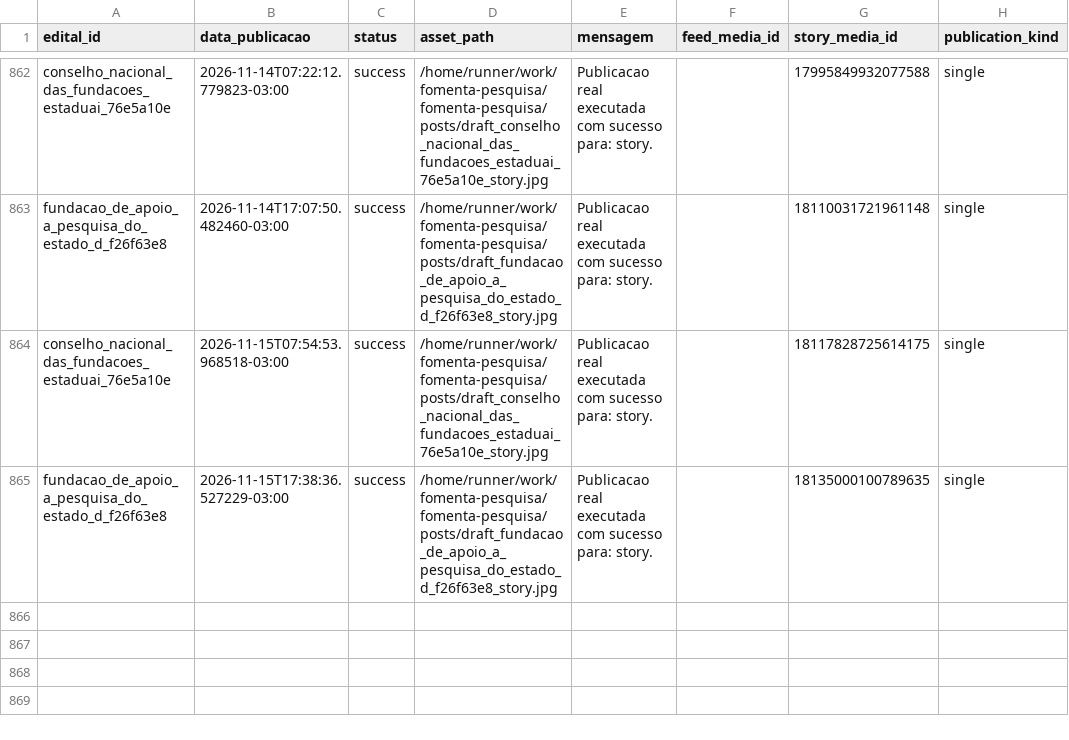
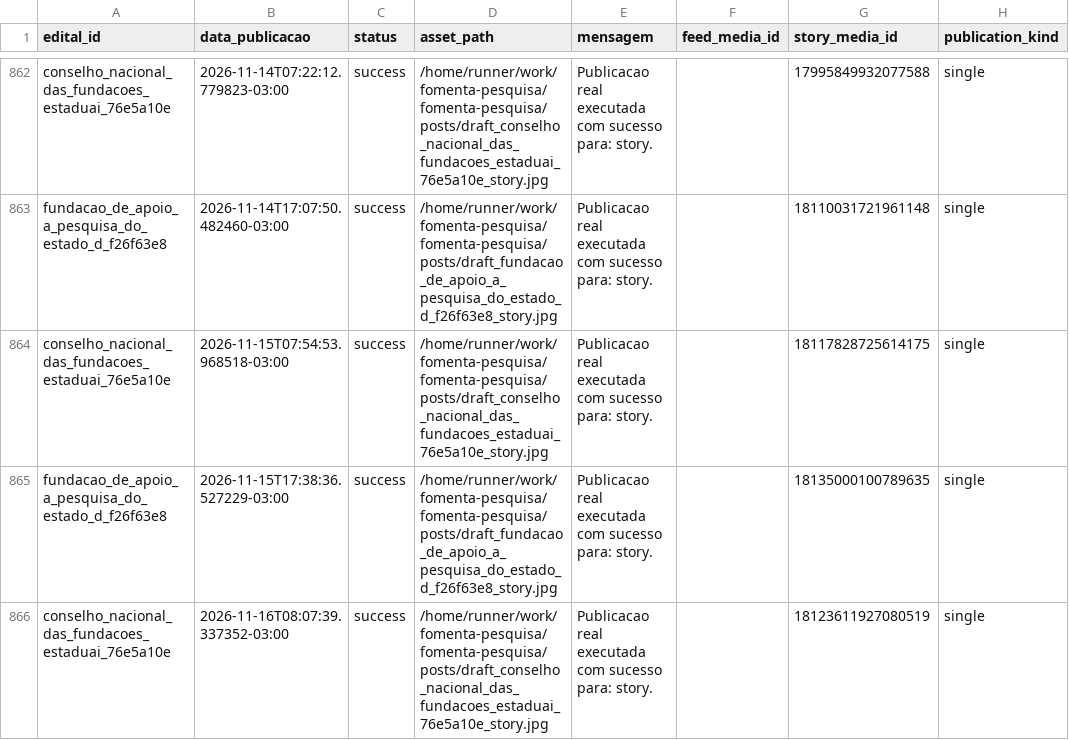
Before and after one commit to brauliorrs/fomenta-pesquisa, a CSV file: data/historico_postagens.csv, drawn as a sheet; only a part is shown, gaps mark what is left out; the diff names each change by its address in the sheet, - before the commit and + after, or states it on an @@ line.

```diff
--- a/data/historico_postagens.csv
+++ b/data/historico_postagens.csv
+row 866: conselho_nacional_das_fundacoes_estaduai_76e5a10e | 2026-11-16T08:07:39.337352-03:00 | success | /home/runner/work/fomenta-pesquisa/fomenta-pesquisa/posts/draft_conselho_nacional_das_fundacoes_estaduai_76e5a10e_story.jpg | Publicacao real executada com sucesso para: story. |  | 18123611927080519 | single
```
Also changed, not shown: 3 other files.
